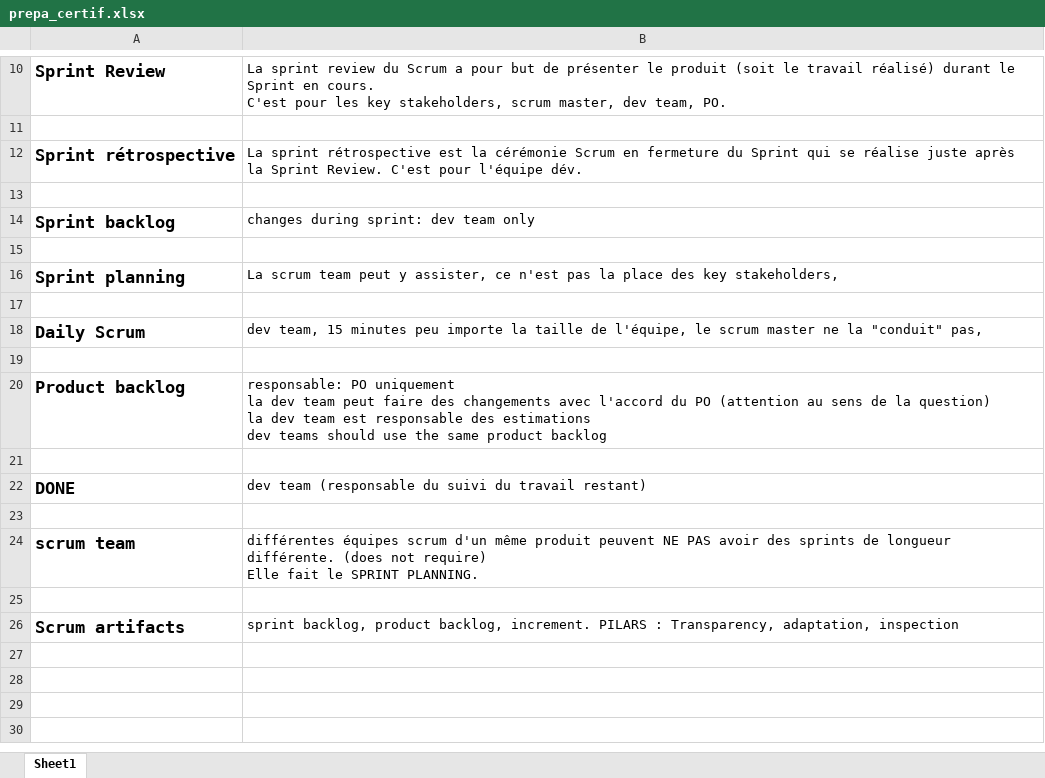
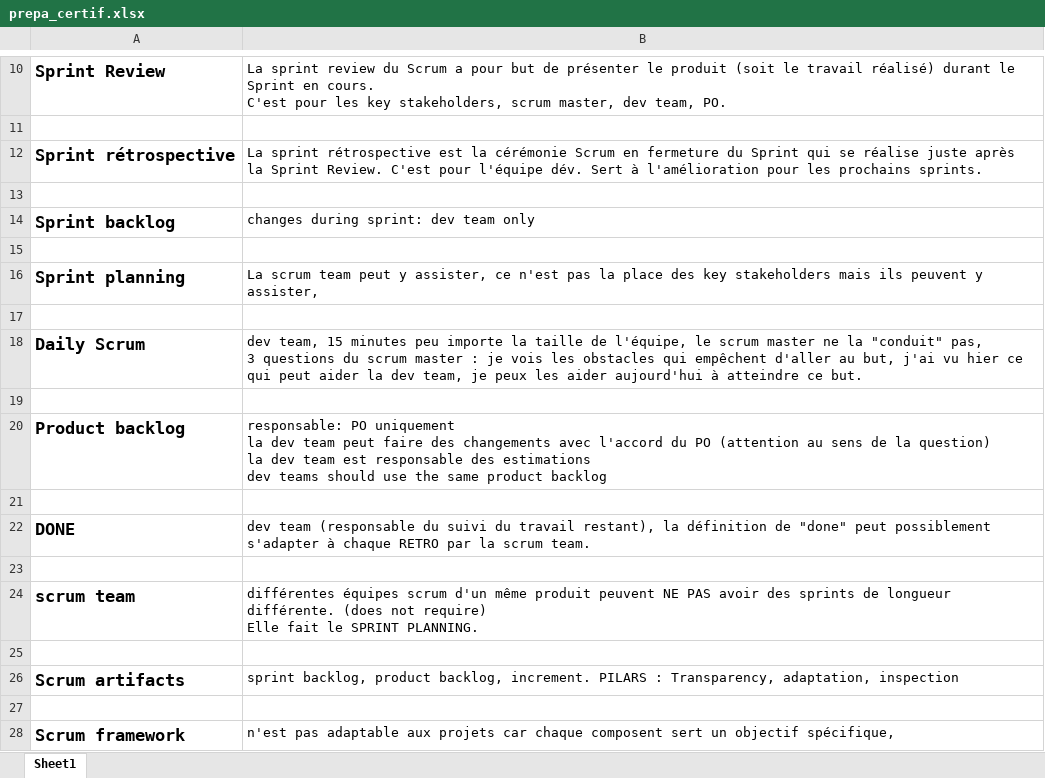
Before and after one commit to gitstream007/prepa_certif, an Excel workbook: prepa_certif.xlsx, sheet Sheet1, drawn as a sheet; only a part is shown, gaps mark what is left out; values as stored, in another font and other column widths than the file's, no borders; charts and pictures not drawn; ↵ is a line break in a cell; the diff names each change by its address in the sheet, - before the commit and + after, or states it on an @@ line.

```diff
--- a/prepa_certif.xlsx (sheet Sheet1)
+++ b/prepa_certif.xlsx (sheet Sheet1)
-B12: …l'équipe dév.
+B12: …l'équipe dév. Sert à l'amélioration pour les prochains sprints.
-B16: …des key stakeholders,
+B16: …des key stakeholders mais ils peuvent y assister,
-B18: …"conduit" pas,
+B18: …"conduit" pas, ↵ 3 questions du scrum master : je vois les obstacles qui empêchent d'aller au but, j'ai vu hier ce qui peut aider la dev team, je peux les aider aujourd'hui à atteindre ce but.
-B22: …du travail restant)
+B22: …du travail restant), la définition de "done" peut possiblement s'adapter à chaque RETRO par la scrum team.
+row 27: (empty)
+row 28: Scrum framework | n'est pas adaptable aux projets car chaque composent sert un objectif spécifique,
```
Also changed, not shown: 1 other file.
